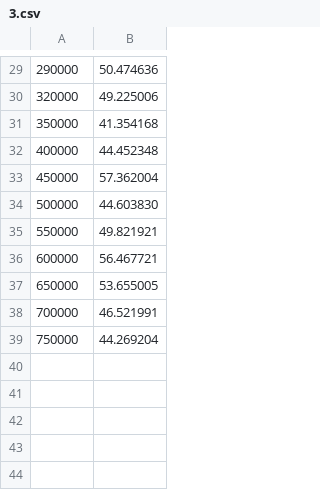
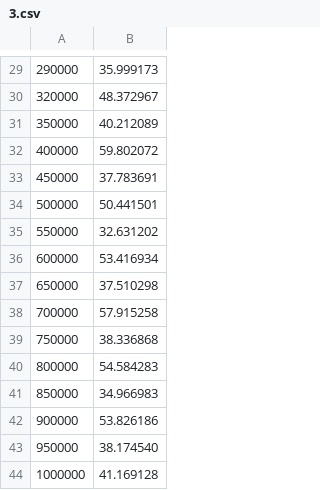
Before and after one commit to annacxwang/OSFinal, a CSV file: 3.csv, drawn as a sheet; only a part is shown, gaps mark what is left out; the diff covers the shown part only.

```diff
--- a/3.csv
+++ b/3.csv
@@ -29,11 +29,16 @@
-290000,50.474636
-320000,49.225006
-350000,41.354168
-400000,44.452348
-450000,57.362004
-500000,44.603830
-550000,49.821921
-600000,56.467721
-650000,53.655005
-700000,46.521991
-750000,44.269204
+290000,35.999173
+320000,48.372967
+350000,40.212089
+400000,59.802072
+450000,37.783691
+500000,50.441501
+550000,32.631202
+600000,53.416934
+650000,37.510298
+700000,57.915258
+750000,38.336868
+800000,54.584283
+850000,34.966983
+900000,53.826186
+950000,38.174540
+1000000,41.169128
```
Also changed, not shown: 28 edited cells elsewhere in this file, 4.csv, 7 other files.
